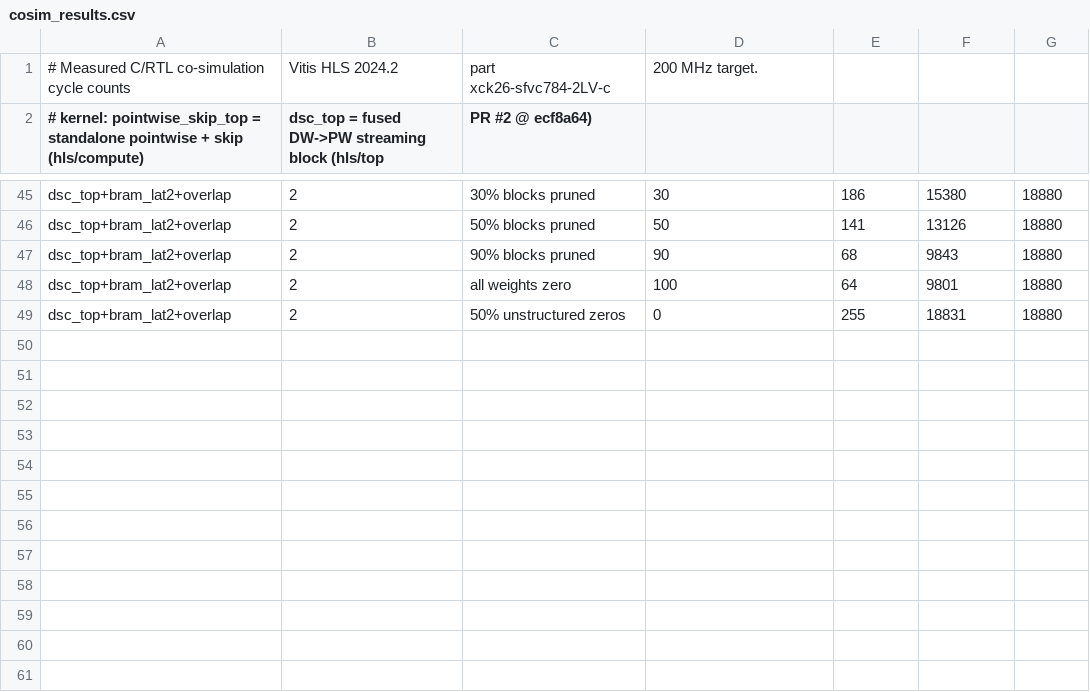
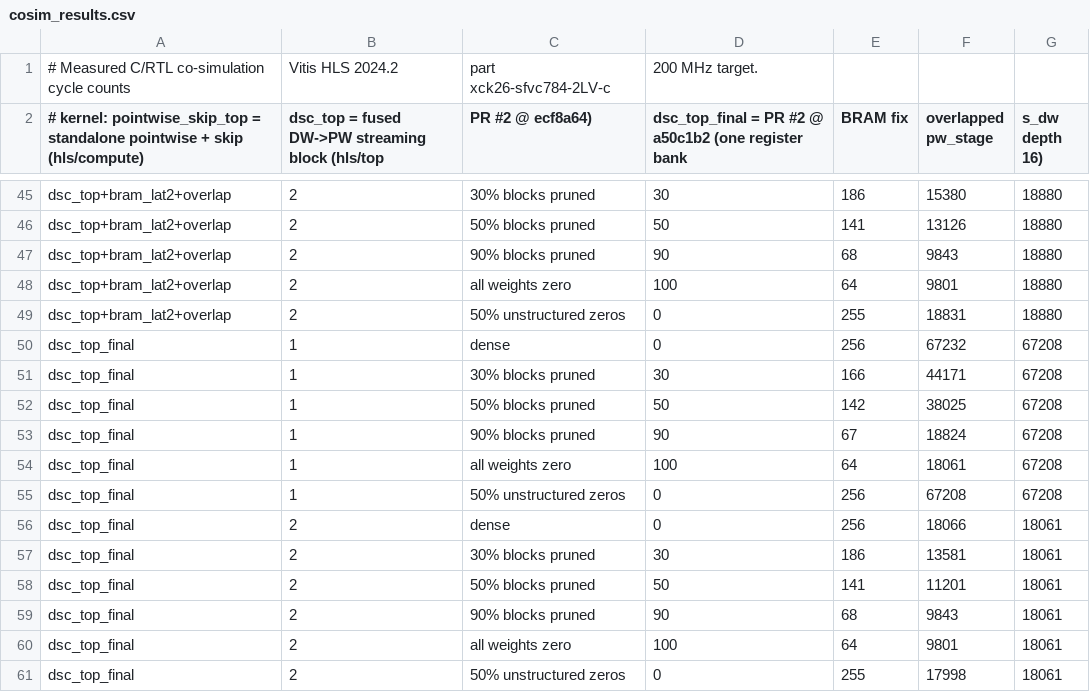
Before and after one commit to danieldaazn/eecs298-project, a CSV file: hls/compute/results/cosim_results.csv, drawn as a sheet; only a part is shown, gaps mark what is left out; the diff names each change by its address in the sheet, - before the commit and + after, or states it on an @@ line.

```diff
--- a/hls/compute/results/cosim_results.csv
+++ b/hls/compute/results/cosim_results.csv
-D2: (empty)
+D2: dsc_top_final = PR #2 @ a50c1b2 (one register bank
-E2: (empty)
+E2: BRAM fix
-F2: (empty)
+F2: overlapped pw_stage
-G2: (empty)
+G2: s_dw depth 16)
+row 50: dsc_top_final | 1 | dense | 0 | 256 | 67232 | 67208
+row 51: dsc_top_final | 1 | 30% blocks pruned | 30 | 166 | 44171 | 67208
+row 52: dsc_top_final | 1 | 50% blocks pruned | 50 | 142 | 38025 | 67208
+row 53: dsc_top_final | 1 | 90% blocks pruned | 90 | 67 | 18824 | 67208
+row 54: dsc_top_final | 1 | all weights zero | 100 | 64 | 18061 | 67208
+row 55: dsc_top_final | 1 | 50% unstructured zeros | 0 | 256 | 67208 | 67208
+row 56: dsc_top_final | 2 | dense | 0 | 256 | 18066 | 18061
+row 57: dsc_top_final | 2 | 30% blocks pruned | 30 | 186 | 13581 | 18061
+row 58: dsc_top_final | 2 | 50% blocks pruned | 50 | 141 | 11201 | 18061
+row 59: dsc_top_final | 2 | 90% blocks pruned | 90 | 68 | 9843 | 18061
+row 60: dsc_top_final | 2 | all weights zero | 100 | 64 | 9801 | 18061
+row 61: dsc_top_final | 2 | 50% unstructured zeros | 0 | 255 | 17998 | 18061
```
Also changed, not shown: hls/compute/results/power_results.csv, hls/compute/results/timing_results.csv, 6 other files.
